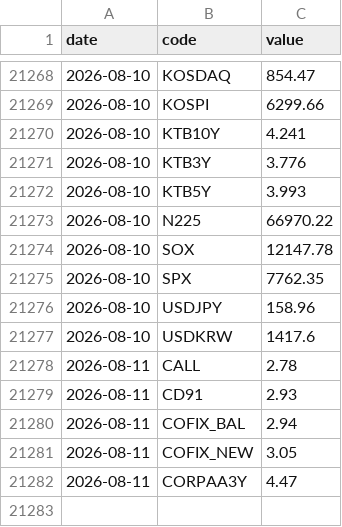
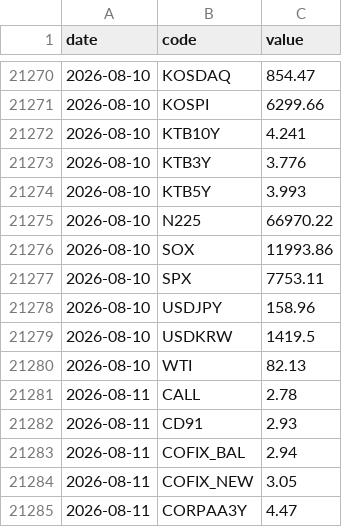
Before and after one commit to gpflatls-oss/invest-dashboard, a CSV file: history.csv, drawn as a sheet; only a part is shown, gaps mark what is left out; the diff covers the shown part only.

```diff
--- a/history.csv
+++ b/history.csv
@@ -21273,6 +21275,7 @@ date,code,value
 2026-08-10,N225,66970.22
-2026-08-10,SOX,12147.78
-2026-08-10,SPX,7762.35
+2026-08-10,SOX,11993.86
+2026-08-10,SPX,7753.11
 2026-08-10,USDJPY,158.96
-2026-08-10,USDKRW,1417.6
+2026-08-10,USDKRW,1419.5
+2026-08-10,WTI,82.13
 2026-08-11,CALL,2.78
```
Also changed, not shown: 5 added rows and 6 edited cells elsewhere in this file, 1 other file.
